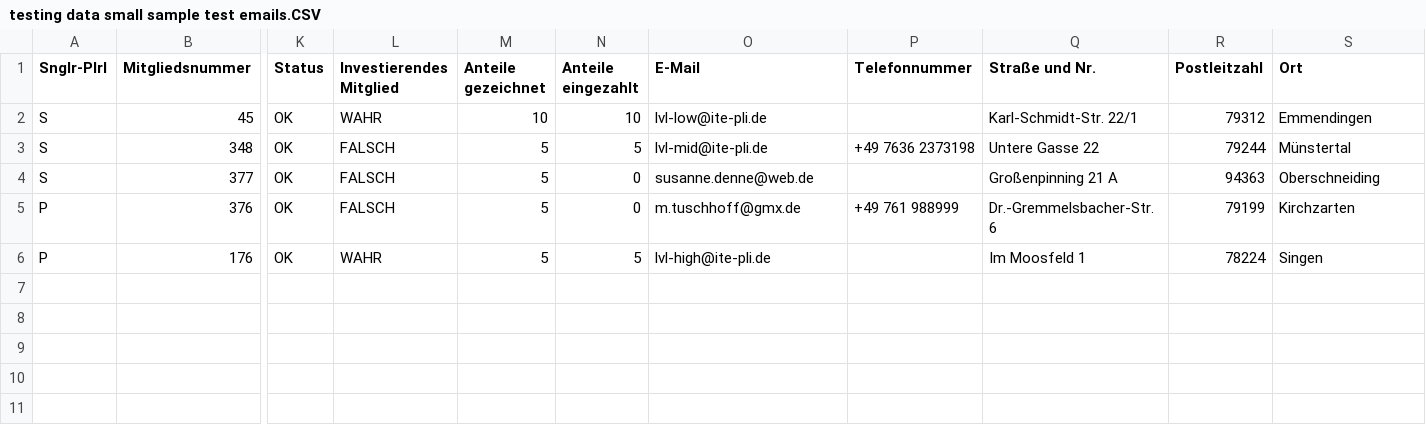
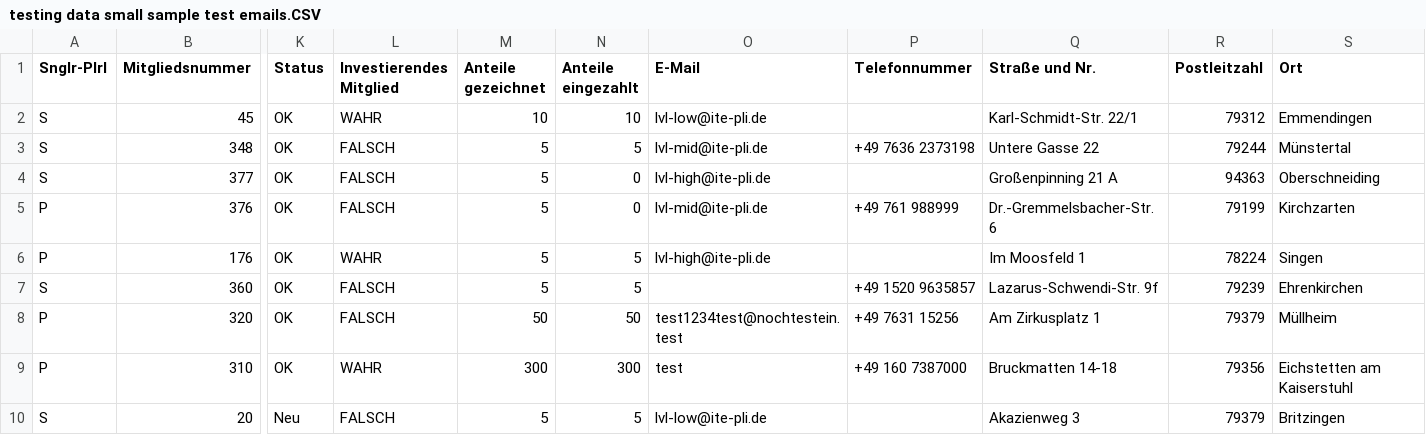
Before and after one commit to Capicodo/Mitgliedschaft-Urkunde-Automat, a CSV file: data/testing data small sample test emails.CSV, drawn as a sheet; only a part is shown, gaps mark what is left out; rows hold the shown columns only; the diff names each change by its address in the sheet, - before the commit and + after, or states it on an @@ line.

Commit message:
versioned(Beta, RC v2.0): added email sending to email from data. added filtering of Status != OK

```diff
--- a/data/testing data small sample test emails.CSV
+++ b/data/testing data small sample test emails.CSV
-O4 (E-Mail): susanne.denne@web.de
+O4 (E-Mail): lvl-high@ite-pli.de
-O5 (E-Mail): m.tuschhoff@gmx.de
+O5 (E-Mail): lvl-mid@ite-pli.de
+row 7: S | 360 | OK | FALSCH | 5 | 5 |  | +49 1520 9635857 | Lazarus-Schwendi-Str. 9f | 79239 | Ehrenkirchen
+row 8: P | 320 | OK | FALSCH | 50 | 50 | test1234test@nochtestein.test | +49 7631 15256 | Am Zirkusplatz 1 | 79379 | Müllheim
+row 9: P | 310 | OK | WAHR | 300 | 300 | test | +49 160 7387000 | Bruckmatten 14-18 | 79356 | Eichstetten am Kaiserstuhl
+row 10: S | 20 | Neu | FALSCH | 5 | 5 | lvl-low@ite-pli.de |  | Akazienweg 3 | 79379 | Britzingen
```
Also changed, not shown: 15 other files.
